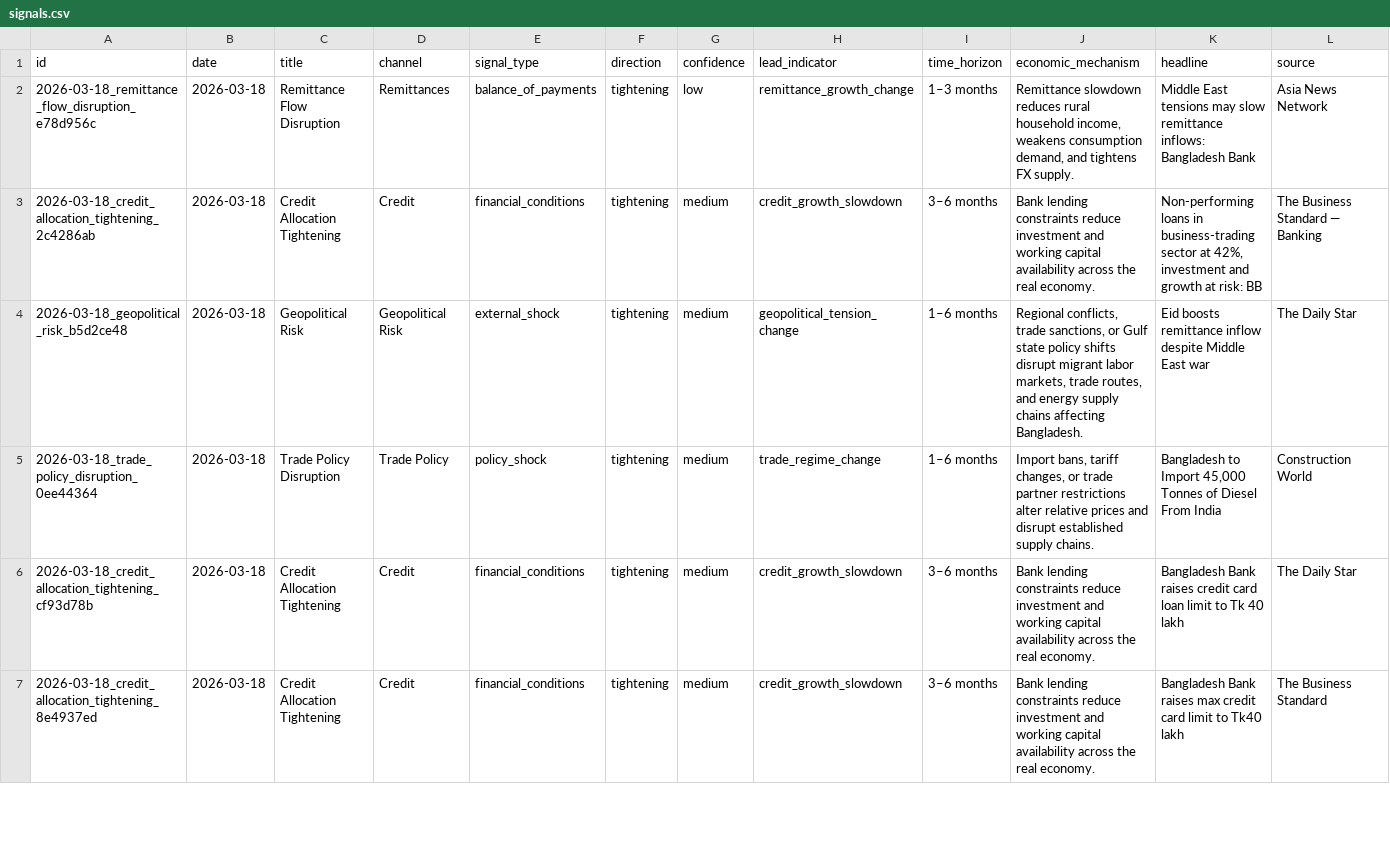
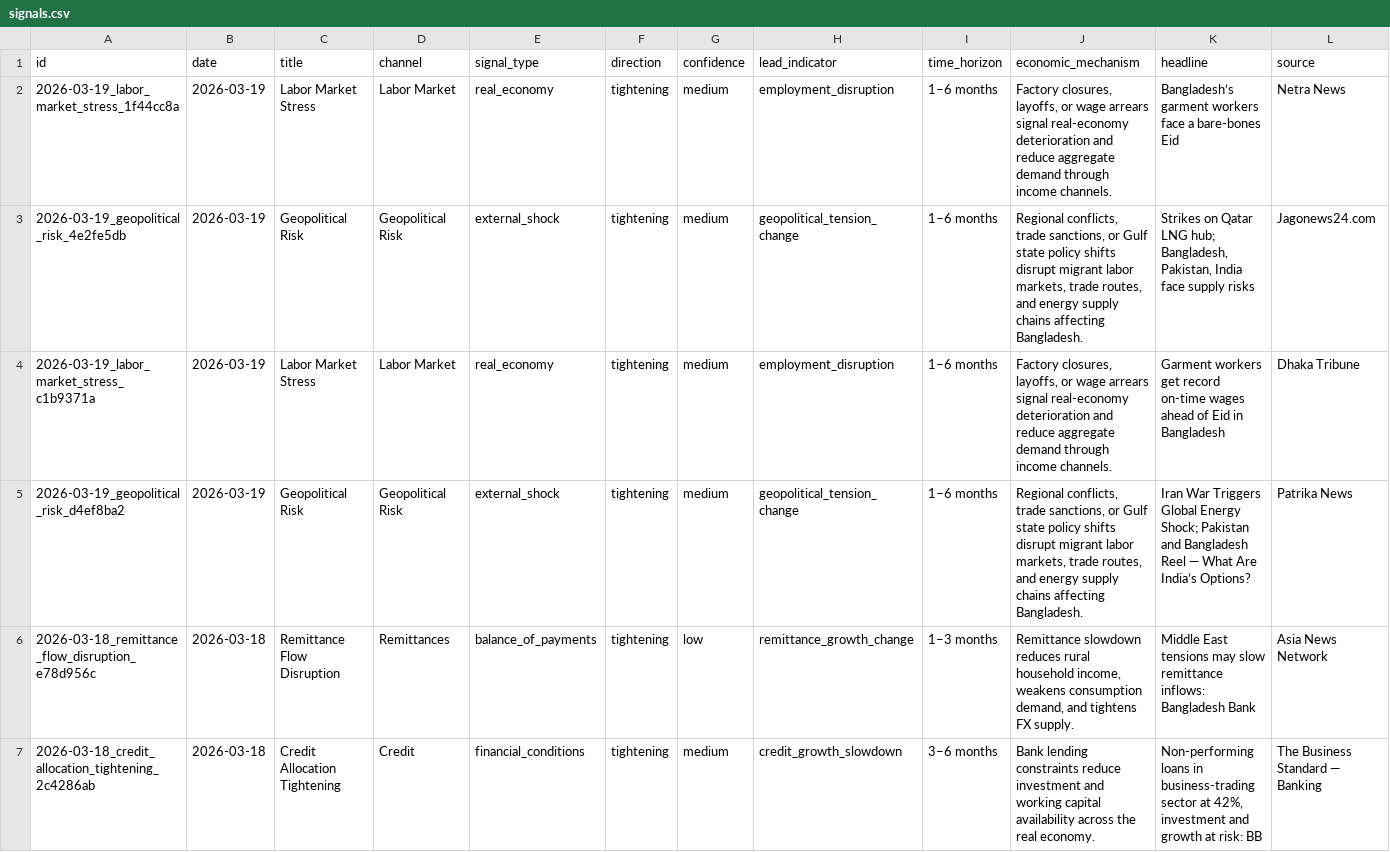
Before and after one commit to SyedBasher/bangladesh-early-warning-signals, a CSV file: data/signals.csv, drawn as a sheet; only a part is shown; the shorter side is filled out with more unchanged rows; rows hold the shown columns only; the diff names each change by its address in the sheet, - before the commit and + after, or states it on an @@ line.

```diff
--- a/data/signals.csv
+++ b/data/signals.csv
+row 2: 2026-03-19_labor_market_stress_1f44cc8a | 2026-03-19 | Labor Market Stress | Labor Market | real_economy | tightening | medium | employment_disruption | 1–6 months | Factory closures, layoffs, or wage arrears signal real-economy deterioration and reduce aggregate demand through income channels. | Bangladesh’s garment workers face a bare-bones Eid | Netra News
+row 3: 2026-03-19_geopolitical_risk_4e2fe5db | 2026-03-19 | Geopolitical Risk | Geopolitical Risk | external_shock | tightening | medium | geopolitical_tension_change | 1–6 months | Regional conflicts, trade sanctions, or Gulf state policy shifts disrupt migrant labor markets, trade routes, and energy supply chains affecting Bangladesh. | Strikes on Qatar LNG hub; Bangladesh, Pakistan, India face supply risks | Jagonews24.com
+row 4: 2026-03-19_labor_market_stress_c1b9371a | 2026-03-19 | Labor Market Stress | Labor Market | real_economy | tightening | medium | employment_disruption | 1–6 months | Factory closures, layoffs, or wage arrears signal real-economy deterioration and reduce aggregate demand through income channels. | Garment workers get record on-time wages ahead of Eid in Bangladesh | Dhaka Tribune
+row 5: 2026-03-19_geopolitical_risk_d4ef8ba2 | 2026-03-19 | Geopolitical Risk | Geopolitical Risk | external_shock | tightening | medium | geopolitical_tension_change | 1–6 months | Regional conflicts, trade sanctions, or Gulf state policy shifts disrupt migrant labor markets, trade routes, and energy supply chains affecting Bangladesh. | Iran War Triggers Global Energy Shock; Pakistan and Bangladesh Reel — What Are India’s Options? | Patrika News
```
Also changed, not shown: 4 other files.
